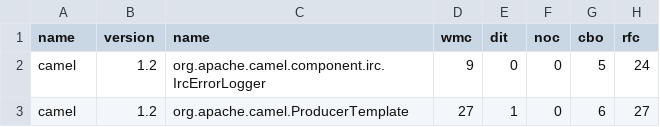
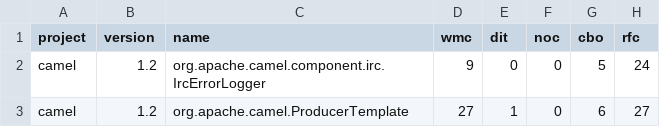
Before and after one commit to FioreAndrea/progetto-tesi, a CSV file: Dataset/camel/camel-1.2.csv, drawn as a sheet; only a part is shown; the diff names each change by its address in the sheet, - before the commit and + after, or states it on an @@ line.

Commit message:
Modified datasets

```diff
--- a/Dataset/camel/camel-1.2.csv
+++ b/Dataset/camel/camel-1.2.csv
-A1: name
+A1: project
```
Also changed, not shown: Dataset/camel/camel-1.4.csv, Dataset/camel/camel-1.6.csv, 4 other files.
